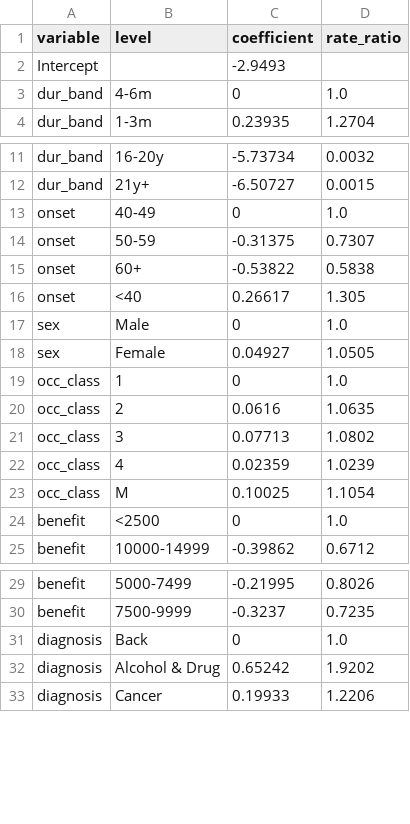
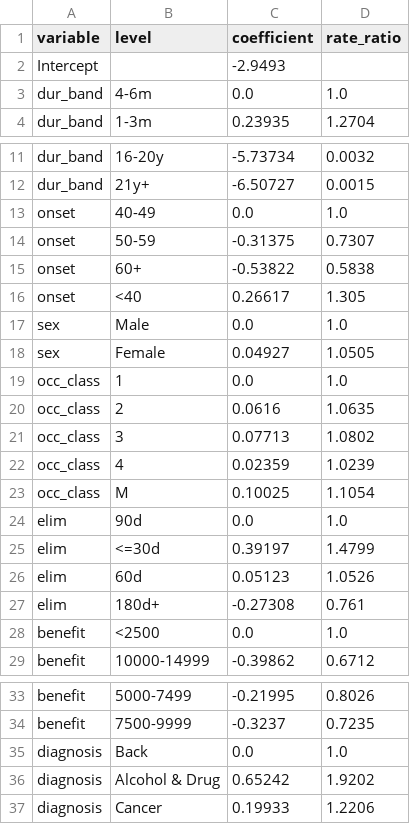
Before and after one commit to NkosiSampson/Disability-Insurance-Analysis, a CSV file: model_inputs/recovery_coefficients.csv, drawn as a sheet; only a part is shown, gaps mark what is left out.

```diff
--- a/model_inputs/recovery_coefficients.csv
+++ b/model_inputs/recovery_coefficients.csv
@@ -2,3 +2,3 @@ variable,level,coefficient,rate_ratio
 Intercept,,-2.9493,
-dur_band,4-6m,0,1.0
+dur_band,4-6m,0.0,1.0
 dur_band,1-3m,0.23935,1.2704
@@ -12,3 +12,3 @@ dur_band,16-20y,-5.73734,0.0032
 dur_band,21y+,-6.50727,0.0015
-onset,40-49,0,1.0
+onset,40-49,0.0,1.0
 onset,50-59,-0.31375,0.7307
@@ -16,5 +16,5 @@ onset,60+,-0.53822,0.5838
 onset,<40,0.26617,1.305
-sex,Male,0,1.0
+sex,Male,0.0,1.0
 sex,Female,0.04927,1.0505
-occ_class,1,0,1.0
+occ_class,1,0.0,1.0
 occ_class,2,0.0616,1.0635
@@ -23,3 +23,7 @@ occ_class,4,0.02359,1.0239
 occ_class,M,0.10025,1.1054
-benefit,<2500,0,1.0
+elim,90d,0.0,1.0
+elim,<=30d,0.39197,1.4799
+elim,60d,0.05123,1.0526
+elim,180d+,-0.27308,0.761
+benefit,<2500,0.0,1.0
 benefit,10000-14999,-0.39862,0.6712
@@ -30,3 +34,3 @@ benefit,5000-7499,-0.21995,0.8026
 benefit,7500-9999,-0.3237,0.7235
-diagnosis,Back,0,1.0
+diagnosis,Back,0.0,1.0
 diagnosis,Alcohol & Drug,0.65242,1.9202
```
Also changed, not shown: model_inputs/death_coefficients.csv.
